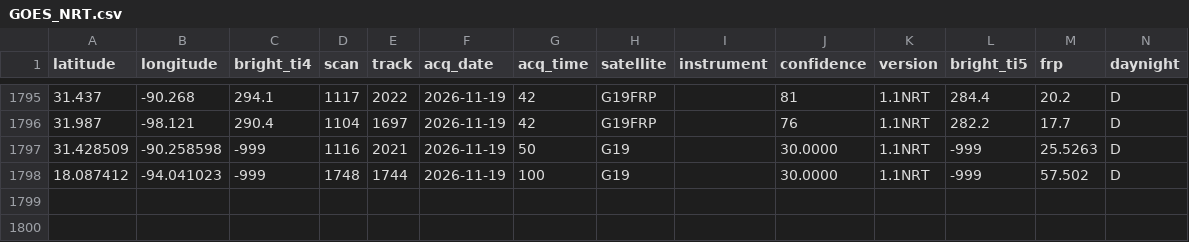
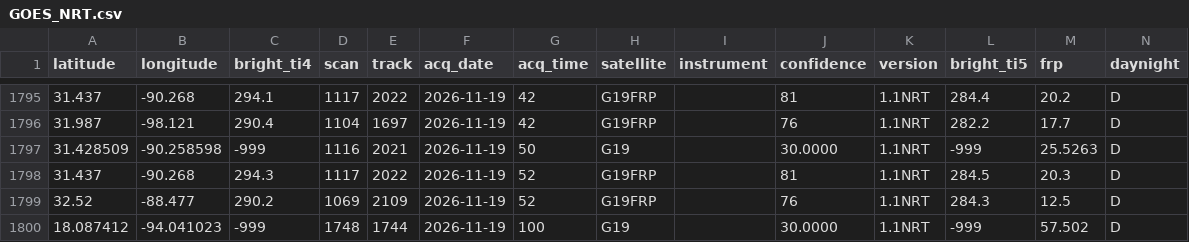
Before and after one commit to LopezRod777/mexico-fire-record, a CSV file: data/live/raw/GOES_NRT.csv, drawn as a sheet; only a part is shown, gaps mark what is left out; the diff names each change by its address in the sheet, - before the commit and + after, or states it on an @@ line.

```diff
--- a/data/live/raw/GOES_NRT.csv
+++ b/data/live/raw/GOES_NRT.csv
+row 1798: 31.437 | -90.268 | 294.3 | 1117 | 2022 | 2026-11-19 | 52 | G19FRP |  | 81 | 1.1NRT | 284.5 | 20.3 | D
+row 1799: 32.52 | -88.477 | 290.2 | 1069 | 2109 | 2026-11-19 | 52 | G19FRP |  | 76 | 1.1NRT | 284.3 | 12.5 | D
```
Also changed, not shown: 3 other files.
